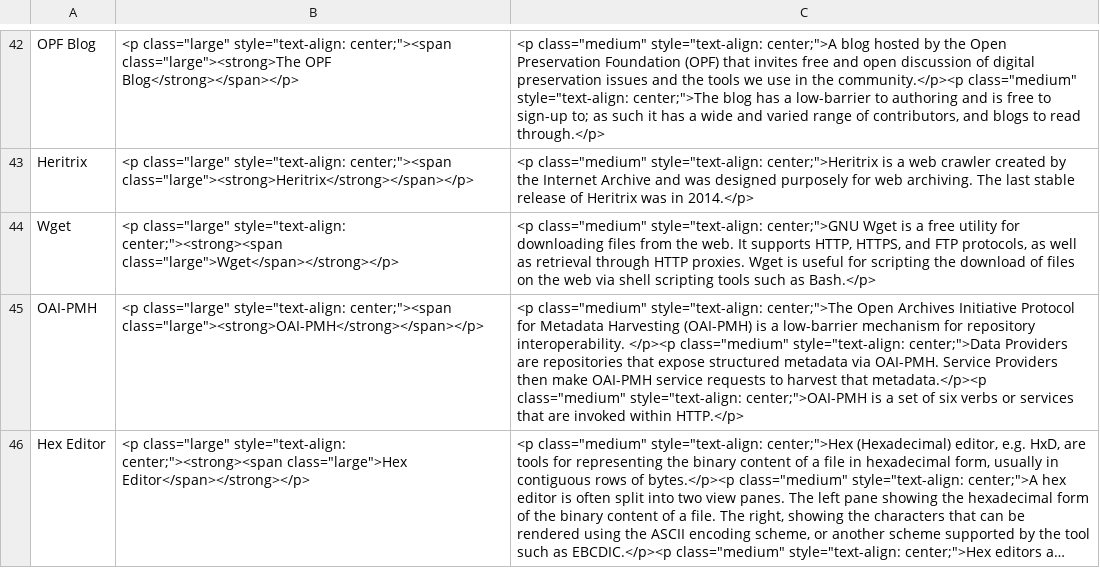
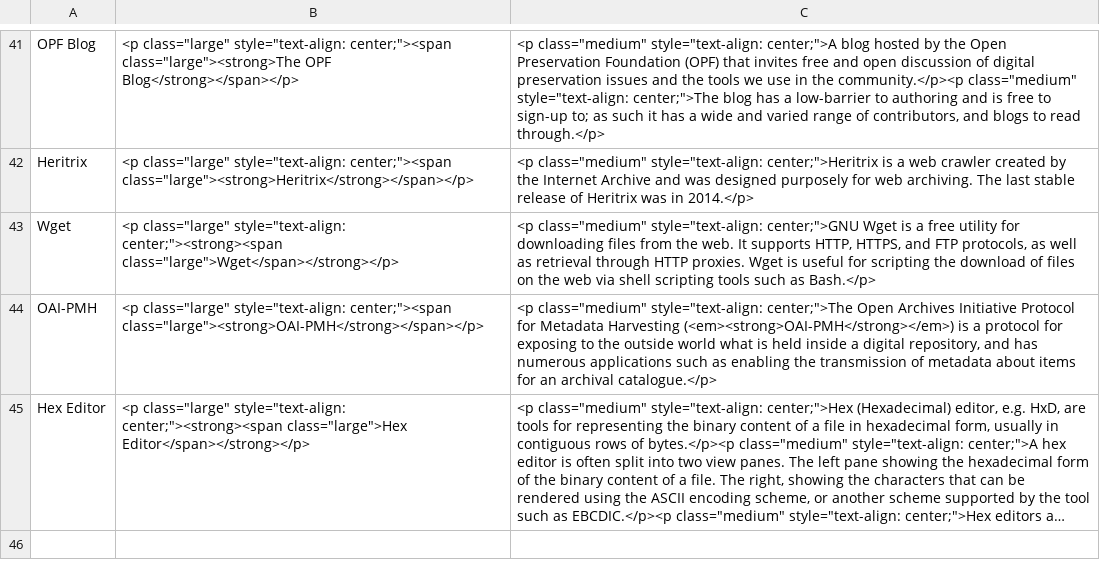
Before and after one commit to ross-spencer/brainscape-digital-preservation, a CSV file: tools.csv, drawn as a sheet; only a part is shown, gaps mark what is left out; long unchanged cells end in …; addresses are those after the commit; the diff covers the shown part only; the diff names each change by its address in the sheet, - before the commit and + after, or states it on an @@ line.

```diff
--- a/tools.csv
+++ b/tools.csv
-C44: …Metadata Harvesting (OAI-PMH) is a low-barrier mechanism for repository interoperability. </p><p class="medium" style="text-align: center;">Data Providers are repositories that expose structured metadata via OAI-PMH. Service Providers then make OAI-PMH service requests to harvest that metadata.</p><p class="medium" style="text-align: center;">OAI-PMH is a set of six verbs or services that are invoked within HTTP.</p>
+C44: …Metadata Harvesting (<em><strong>OAI-PMH</strong></em>) is a protocol for exposing to the outside world what is held inside a digital repository, and has numerous applications such as enabling the transmission of metadata about items for an archival catalogue.</p>
```
Also changed, not shown: 1 removed row and 12 edited cells elsewhere in this file, 3 other files.
